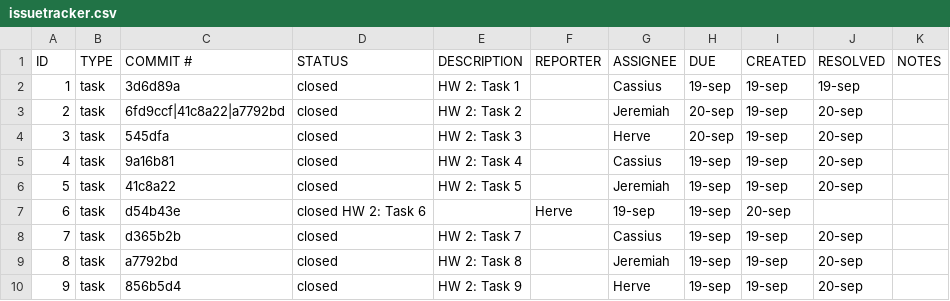
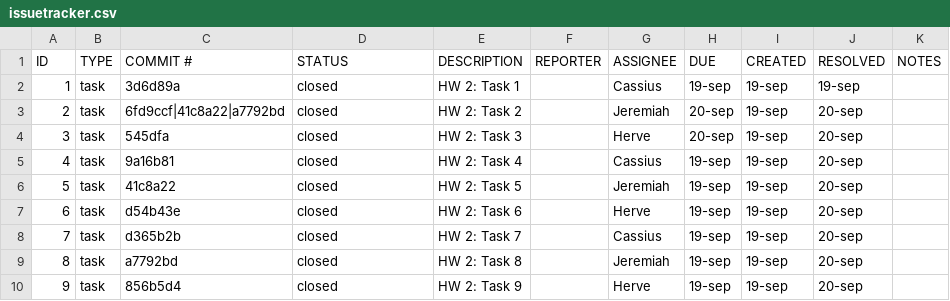
Before and after one commit to miahpng/ET574-D-HW2-Jeremiah-Herve-Cassius, a CSV file: issuetracker.csv, drawn as a sheet.

Commit message:
Fix formatting issue in issuetracker.csv

```diff
--- a/issuetracker.csv
+++ b/issuetracker.csv
@@ -6,3 +6,3 @@
 5,task,41c8a22,closed,HW 2: Task 5,,Jeremiah,19-sep,19-sep,20-sep,
-6,task,d54b43e,closed HW 2: Task 6,,Herve,19-sep,19-sep,20-sep,
+6,task,d54b43e,closed,HW 2: Task 6,,Herve,19-sep,19-sep,20-sep,
 7,task,d365b2b,closed,HW 2: Task 7,,Cassius,19-sep,19-sep,20-sep,
```
